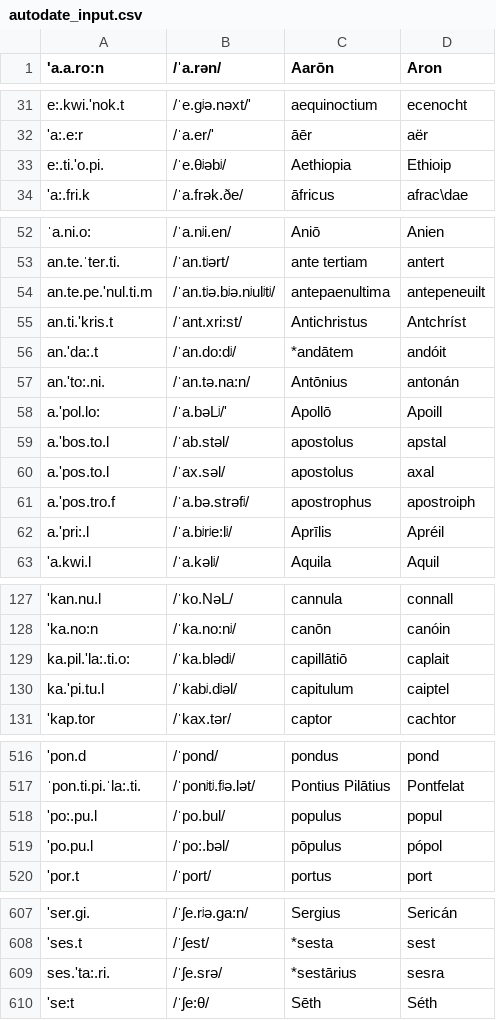
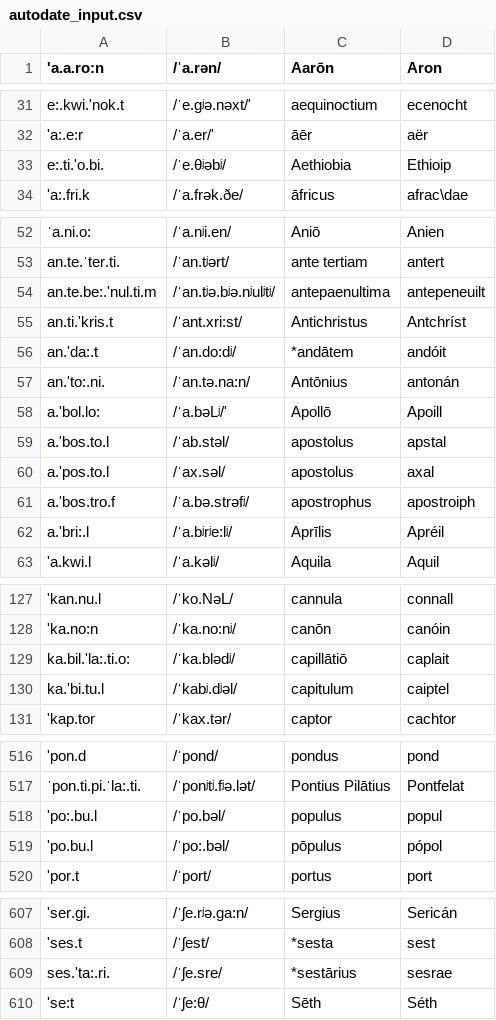
Before and after one commit to bowersd/lat2sgaLoans, a CSV file: monteCarlo/autodate_input.csv, drawn as a sheet; only a part is shown, gaps mark what is left out; the diff covers the shown part only; the diff names each change by its address in the sheet, - before the commit and + after, or states it on an @@ line.

```diff
--- a/monteCarlo/autodate_input.csv
+++ b/monteCarlo/autodate_input.csv
-A33 ('a.a.ro:n): e:.ti.'o.pi.
+A33 ('a.a.ro:n): e:.ti.'o.bi.
-C33 (Aarōn): Aethiopia
+C33 (Aarōn): Aethiobia
-A54 ('a.a.ro:n): an.te.pe.'nul.ti.m
+A54 ('a.a.ro:n): an.te.be:.'nul.ti.m
-A58 ('a.a.ro:n): a.'pol.lo:
+A58 ('a.a.ro:n): a.'bol.lo:
-A61 ('a.a.ro:n): a.'pos.tro.f
+A61 ('a.a.ro:n): a.'bos.tro.f
-A62 ('a.a.ro:n): a.'pri:.l
+A62 ('a.a.ro:n): a.'bri:.l
-A129 ('a.a.ro:n): ka.pil.'la:.ti.o:
+A129 ('a.a.ro:n): ka.bil.'la:.ti.o:
-A130 ('a.a.ro:n): ka.'pi.tu.l
+A130 ('a.a.ro:n): ka.'bi.tu.l
-A518 ('a.a.ro:n): 'po:.pu.l
+A518 ('a.a.ro:n): 'po:.bu.l
-B518 (/ˈa.rən/): /ˈpo.bul/
+B518 (/ˈa.rən/): /ˈpo.bəl/
-A519 ('a.a.ro:n): 'po.pu.l
+A519 ('a.a.ro:n): 'po.bu.l
-B609 (/ˈa.rən/): /ˈʃe.srə/
+B609 (/ˈa.rən/): /ˈʃe.sre/
-D609 (Aron): sesra
+D609 (Aron): sesrae
```
Also changed, not shown: 25 edited cells elsewhere in this file.
